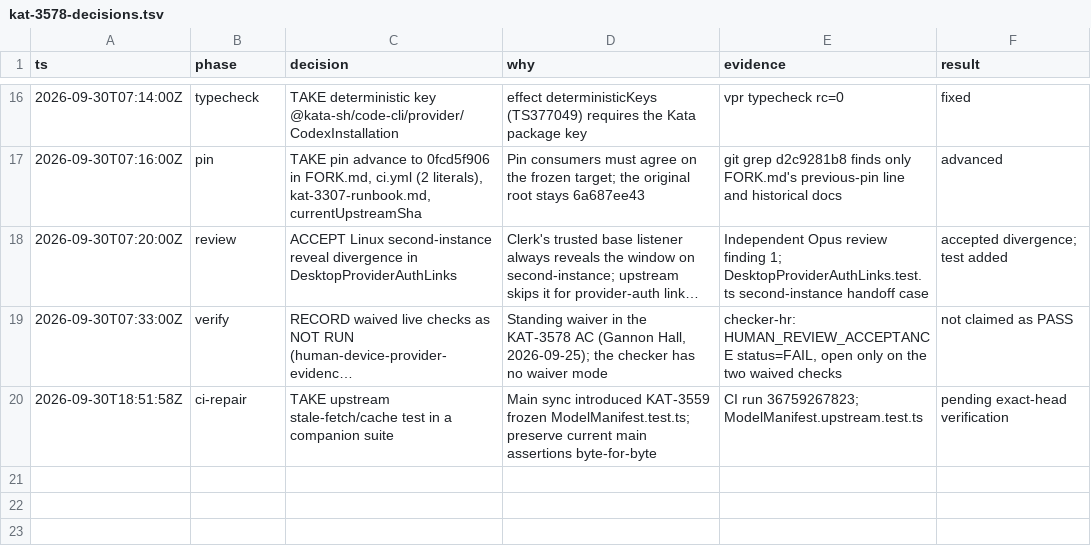
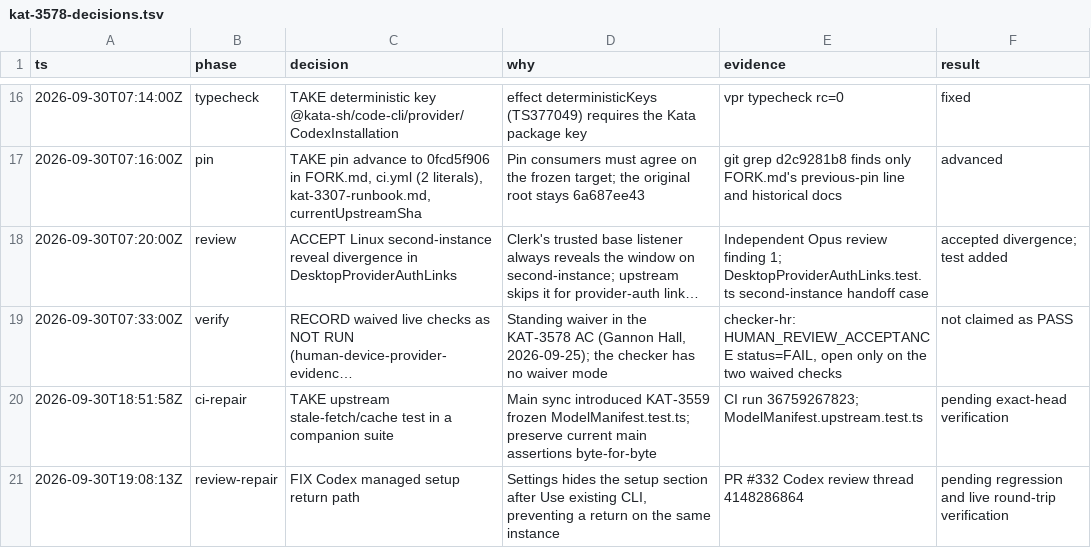
Before and after one commit to gannonh/kata-code, a TSV file: docs/upstream/kat-3578-decisions.tsv, drawn as a sheet; only a part is shown, gaps mark what is left out; long unchanged cells end in ….

Commit message:
KAT-3578 Keep a path back to managed Codex setup

```diff
--- a/docs/upstream/kat-3578-decisions.tsv
+++ b/docs/upstream/kat-3578-decisions.tsv
@@ -20 +20,2 @@ ts	phase	decision	why	evidence	result
 2026-09-30T18:51:58Z	ci-repair	TAKE upstream stale-fetch/cache test in a companion suite	Main sync introduced KAT-3559 frozen ModelManifest.test.ts; preserve current main assertions byte-for-byte	CI run 36759267823; ModelManifest.upstream.test.ts	pending exact-head verification
+2026-09-30T19:08:13Z	review-repair	FIX Codex managed setup return path	Settings hides the setup section after Use existing CLI, preventing a return on the same instance	PR #332 Codex review thread 4148286864	pending regression and live round-trip verification
```
Also changed, not shown: 5 other files.
